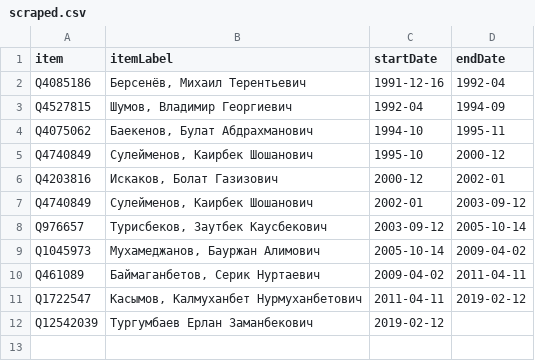
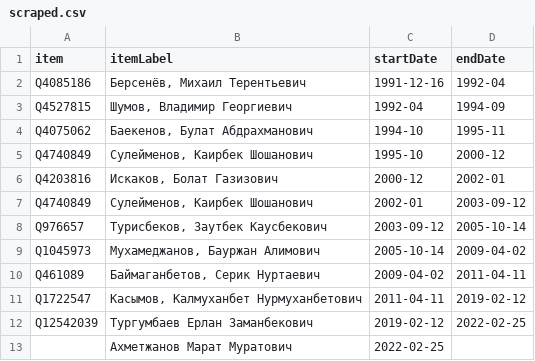
Before and after one commit to every-politician-scrapers/kazakhstan-cabinet, a CSV file: sources/interior-ruwiki/scraped.csv, drawn as a sheet.

```diff
--- a/sources/interior-ruwiki/scraped.csv
+++ b/sources/interior-ruwiki/scraped.csv
@@ -11,2 +11,3 @@ Q461089,"Баймаганбетов, Серик Нуртаевич",2009-04-02,2
 Q1722547,"Касымов, Калмуханбет Нурмуханбетович",2011-04-11,2019-02-12
-Q12542039,Тургумбаев Ерлан Заманбекович,2019-02-12,
+Q12542039,Тургумбаев Ерлан Заманбекович,2019-02-12,2022-02-25
+,Ахметжанов Марат Муратович,2022-02-25,
```
Also changed, not shown: sources/interior-ruwiki/diff.csv, sources/mazhilis-7/diff.csv, 1 other file.
